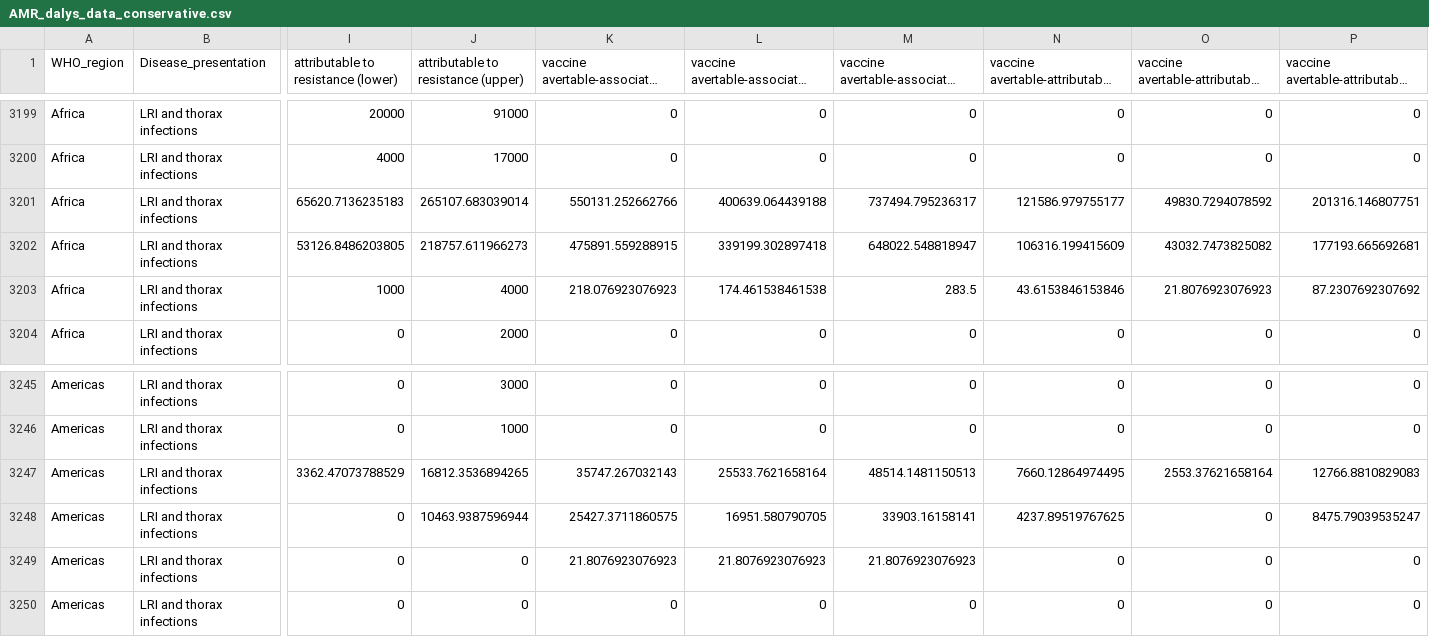
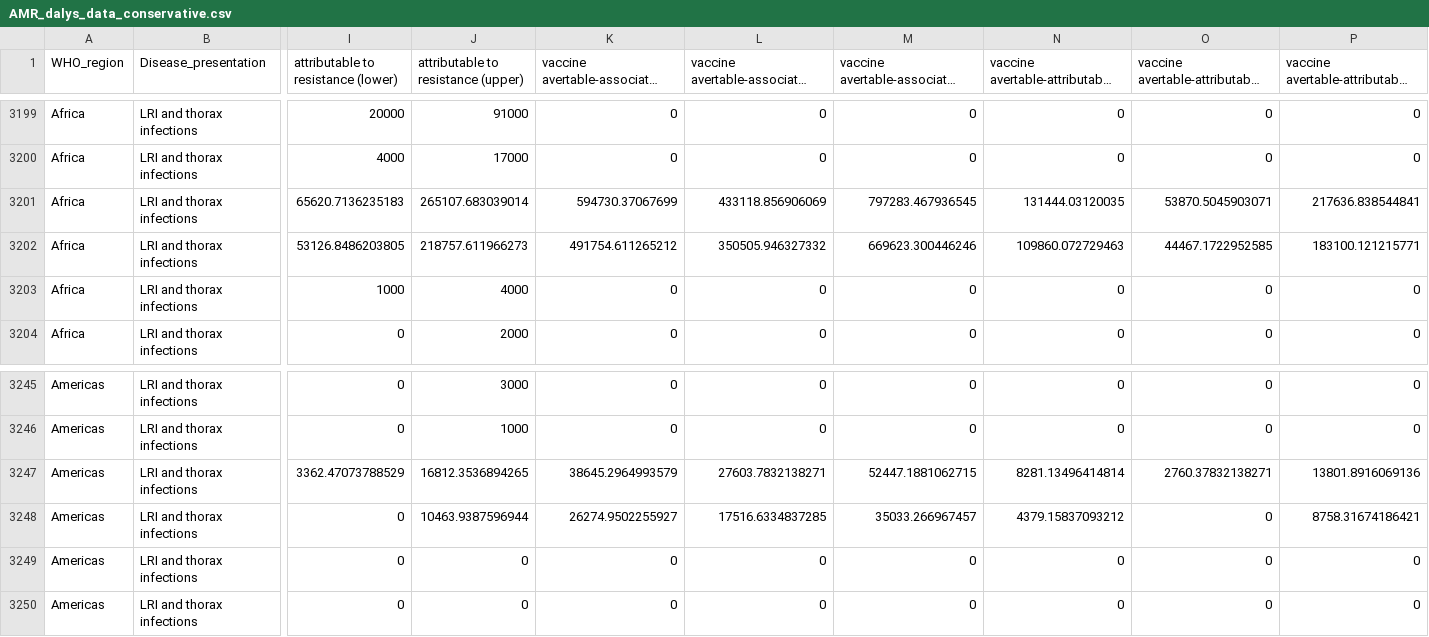
Before and after one commit to vaccine-impact/vaccine_amr, a CSV file: tables/AMR_dalys_data_conservative.csv, drawn as a sheet; only a part is shown, gaps mark what is left out; long unchanged cells end in …; the diff covers the shown part only; the diff names each change by its address in the sheet, - before the commit and + after, or states it on an @@ line.

```diff
--- a/tables/AMR_dalys_data_conservative.csv
+++ b/tables/AMR_dalys_data_conservative.csv
-K3201: 550131.252662766
+K3201: 594730.37067699
-L3201: 400639.064439188
+L3201: 433118.856906069
-M3201: 737494.795236317
+M3201: 797283.467936545
-N3201: 121586.979755177
+N3201: 131444.03120035
-O3201: 49830.7294078592
+O3201: 53870.5045903071
-P3201: 201316.146807751
+P3201: 217636.838544841
-K3202: 475891.559288915
+K3202: 491754.611265212
-L3202: 339199.302897418
+L3202: 350505.946327332
-M3202: 648022.548818947
+M3202: 669623.300446246
-N3202: 106316.199415609
+N3202: 109860.072729463
-O3202: 43032.7473825082
+O3202: 44467.1722952585
-P3202: 177193.665692681
+P3202: 183100.121215771
-K3203: 218.076923076923
+K3203: 0
-L3203: 174.461538461538
+L3203: 0
-M3203: 283.5
+M3203: 0
-N3203: 43.6153846153846
+N3203: 0
-O3203: 21.8076923076923
+O3203: 0
-P3203: 87.2307692307692
+P3203: 0
-K3247: 35747.267032143
+K3247: 38645.2964993579
-L3247: 25533.7621658164
+L3247: 27603.7832138271
-M3247: 48514.1481150513
+M3247: 52447.1881062715
-N3247: 7660.12864974495
+N3247: 8281.13496414814
-O3247: 2553.37621658164
+O3247: 2760.37832138271
-P3247: 12766.8810829083
+P3247: 13801.8916069136
-K3248: 25427.3711860575
+K3248: 26274.9502255927
-L3248: 16951.580790705
+L3248: 17516.6334837285
-M3248: 33903.16158141
+M3248: 35033.266967457
-N3248: 4237.89519767625
+N3248: 4379.15837093212
-P3248: 8475.79039535247
+P3248: 8758.31674186421
-K3249: 21.8076923076923
+K3249: 0
-L3249: 21.8076923076923
+L3249: 0
-M3249: 21.8076923076923
+M3249: 0
```
Also changed, not shown: 127 edited cells elsewhere in this file, tables/AMR_dalys_data_optimistic.csv, tables/Table2_avertible_burden_by_region.csv, 20 other files.
